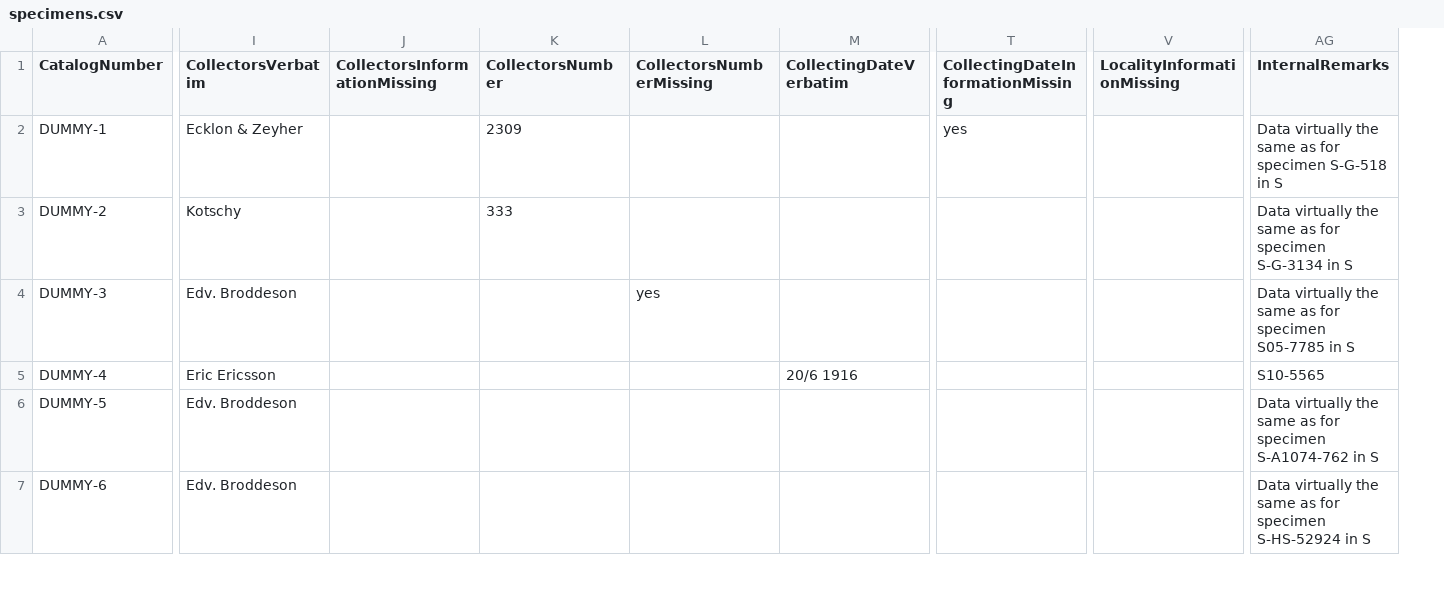
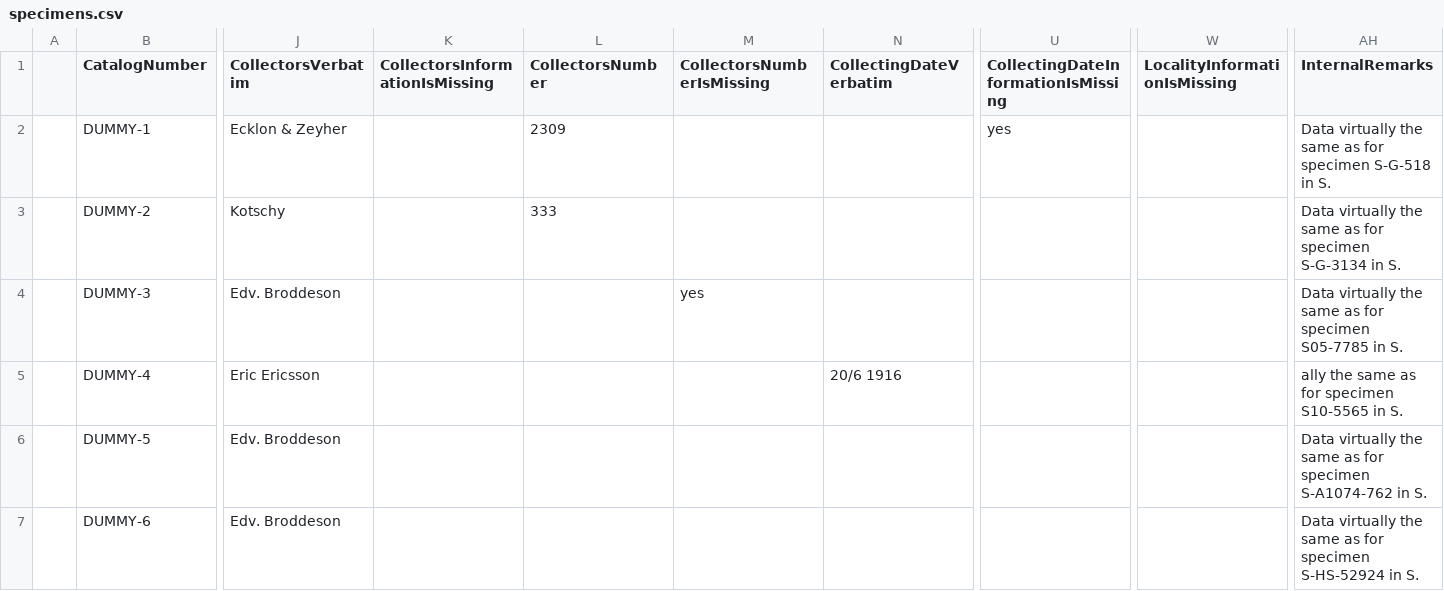
Before and after one commit to DINA-Web/datasets, a CSV file: collections-data/vascular-plants/specimens.csv, drawn as a sheet; only a part is shown, gaps mark what is left out; removed rows and columns are numbered as before the commit, all else as after; the diff covers the shown part only; the diff names each change by its address in the sheet, - before the commit and + after, or states it on an @@ line.

```diff
--- a/collections-data/vascular-plants/specimens.csv
+++ b/collections-data/vascular-plants/specimens.csv
+column A, empty
-column J (CollectorsInformationMissing), empty
+column K (CollectorsInformationIsMissing), empty
-column V (LocalityInformationMissing), empty
+column W (LocalityInformationIsMissing), empty
-M1: CollectorsNumberMissing
+M1: CollectorsNumberIsMissing
-U1: CollectingDateInformationMissing
+U1: CollectingDateInformationIsMissing
-AH2 (InternalRemarks): …S-G-518 in S
+AH2 (InternalRemarks): …S-G-518 in S.
-AH3 (InternalRemarks): …S-G-3134 in S
+AH3 (InternalRemarks): …S-G-3134 in S.
-AH4 (InternalRemarks): …S05-7785 in S
+AH4 (InternalRemarks): …S05-7785 in S.
-AH5 (InternalRemarks): S10-5565
+AH5 (InternalRemarks): ally the same as for specimen S10-5565 in S.
-AH6 (InternalRemarks): …S-A1074-762 in S
+AH6 (InternalRemarks): …S-A1074-762 in S.
-AH7 (InternalRemarks): …S-HS-52924 in S
+AH7 (InternalRemarks): …S-HS-52924 in S.
```
Also changed, not shown: 10 added rows and 7 edited cells elsewhere in this file, collections-data/vascular-plants/identifications.csv, collections-data/vascular-plants/typestatusdesignations.csv, 1 other file.
